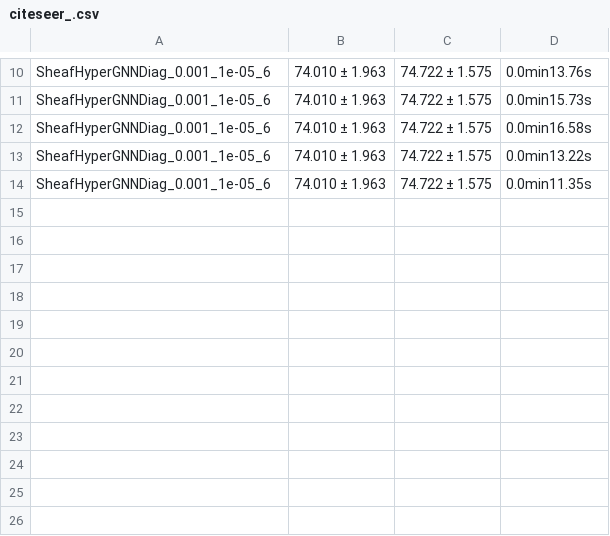
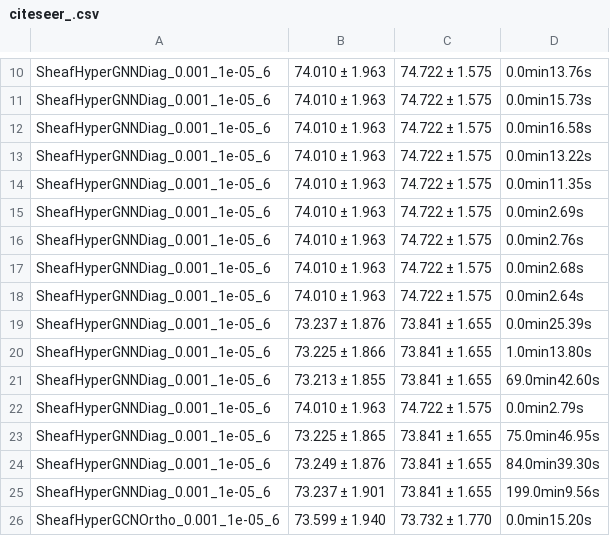
Before and after one commit to mhusnain8721/sheaf_hypergraph_networks, a CSV file: hyperparameter_tuning/citeseer_.csv, drawn as a sheet; only a part is shown, gaps mark what is left out; the diff names each change by its address in the sheet, - before the commit and + after, or states it on an @@ line.

```diff
--- a/hyperparameter_tuning/citeseer_.csv
+++ b/hyperparameter_tuning/citeseer_.csv
+row 15: SheafHyperGNNDiag_0.001_1e-05_6 | 74.010 ± 1.963 | 74.722 ± 1.575 | 0.0min2.69s
+row 16: SheafHyperGNNDiag_0.001_1e-05_6 | 74.010 ± 1.963 | 74.722 ± 1.575 | 0.0min2.76s
+row 17: SheafHyperGNNDiag_0.001_1e-05_6 | 74.010 ± 1.963 | 74.722 ± 1.575 | 0.0min2.68s
+row 18: SheafHyperGNNDiag_0.001_1e-05_6 | 74.010 ± 1.963 | 74.722 ± 1.575 | 0.0min2.64s
+row 19: SheafHyperGNNDiag_0.001_1e-05_6 | 73.237 ± 1.876 | 73.841 ± 1.655 | 0.0min25.39s
+row 20: SheafHyperGNNDiag_0.001_1e-05_6 | 73.225 ± 1.866 | 73.841 ± 1.655 | 1.0min13.80s
+row 21: SheafHyperGNNDiag_0.001_1e-05_6 | 73.213 ± 1.855 | 73.841 ± 1.655 | 69.0min42.60s
+row 22: SheafHyperGNNDiag_0.001_1e-05_6 | 74.010 ± 1.963 | 74.722 ± 1.575 | 0.0min2.79s
+row 23: SheafHyperGNNDiag_0.001_1e-05_6 | 73.225 ± 1.865 | 73.841 ± 1.655 | 75.0min46.95s
+row 24: SheafHyperGNNDiag_0.001_1e-05_6 | 73.249 ± 1.876 | 73.841 ± 1.655 | 84.0min39.30s
+row 25: SheafHyperGNNDiag_0.001_1e-05_6 | 73.237 ± 1.901 | 73.841 ± 1.655 | 199.0min9.56s
+row 26: SheafHyperGCNOrtho_0.001_1e-05_6 | 73.599 ± 1.940 | 73.732 ± 1.770 | 0.0min15.20s
```
Also changed, not shown: 6 other files.
